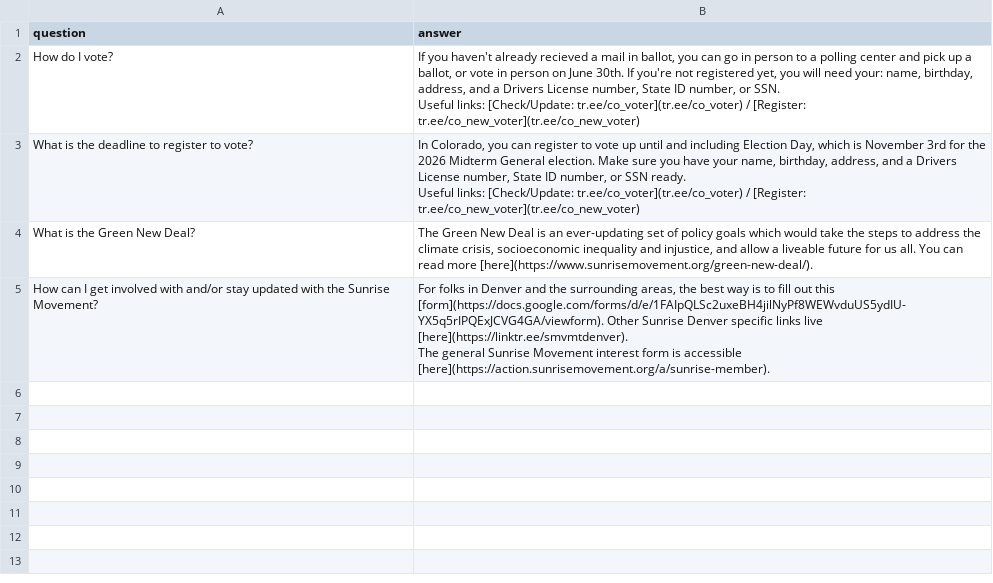
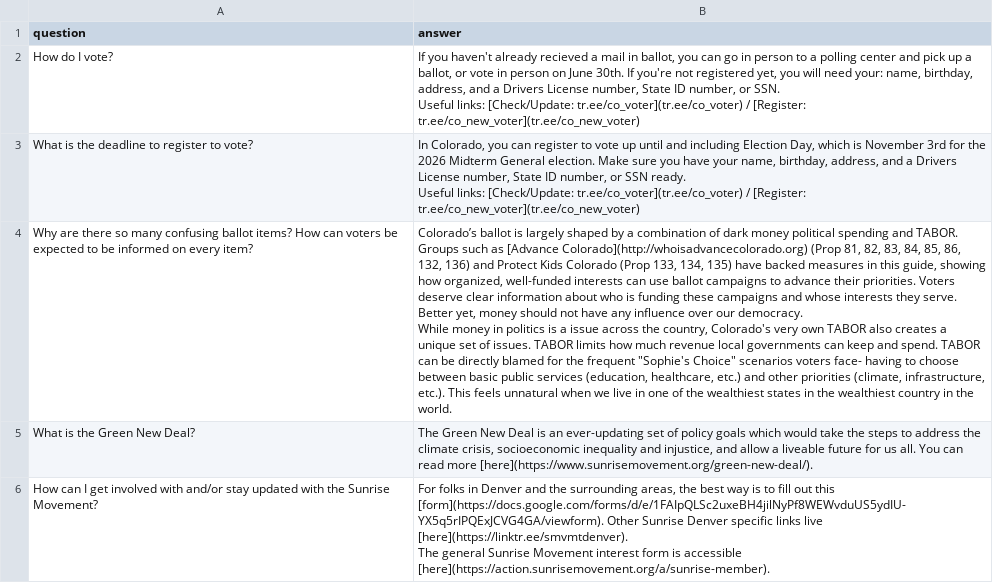
Before and after one commit to sunrisemvmtDEN/sunrisemvmtDEN.github.io, a CSV file: data/faq.csv, drawn as a sheet.

```diff
--- a/data/faq.csv
+++ b/data/faq.csv
@@ -5,2 +5,5 @@ Useful links: [Check/Update: tr.ee/co_voter](tr.ee/co_voter) / [Register: tr.ee/
 Useful links: [Check/Update: tr.ee/co_voter](tr.ee/co_voter) / [Register: tr.ee/co_new_voter](tr.ee/co_new_voter)"
+"Why are there so many confusing ballot items? How can voters be expected to be informed on every item?","Colorado’s ballot is largely shaped by a combination of dark money political spending and TABOR.
+Groups such as [Advance Colorado](http://whoisadvancecolorado.org) (Prop 81, 82, 83, 84, 85, 86, 132, 136) and Protect Kids Colorado (Prop 133, 134, 135) have backed measures in this guide, showing how organized, well-funded interests can use ballot campaigns to advance their priorities. Voters deserve clear information about who is funding these campaigns and whose interests they serve. Better yet, money should not have any influence over our democracy.
+While money in politics is a issue across the country, Colorado's very own TABOR also creates a unique set of issues. TABOR limits how much revenue local governments can keep and spend. TABOR can be directly blamed for the frequent ""Sophie's Choice"" scenarios voters face- having to choose between basic public services (education, healthcare, etc.) and other priorities (climate, infrastructure, etc.). This feels unnatural when we live in one of the wealthiest states in the wealthiest country in the world."
 "What is the Green New Deal?","The Green New Deal is an ever-updating set of policy goals which would take the steps to address the climate crisis, socioeconomic inequality and injustice, and allow a liveable future for us all. You can read more [here](https://www.sunrisemovement.org/green-new-deal/)."
```
Also changed, not shown: data/candidates_endorsed.csv, data/measure_recommendation.csv, 3 other files.
